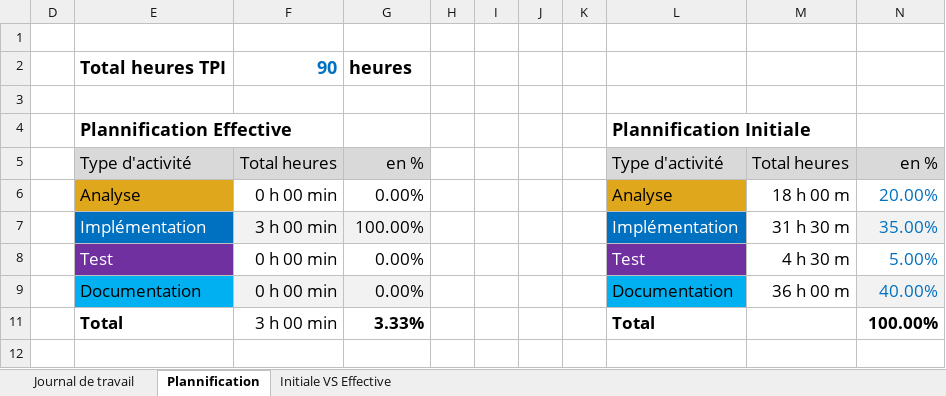
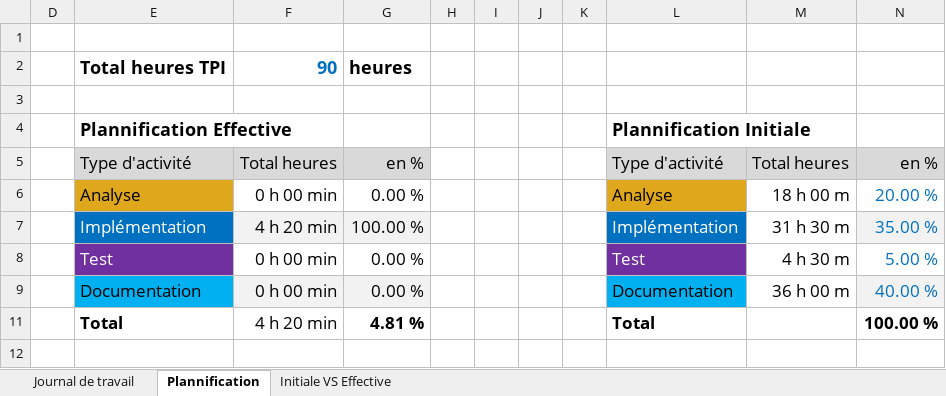
Before and after one commit to kiril-bormin/165-todo-app, an Excel workbook: Journal-de-Travail_BorminKiril.xlsx, sheet Plannification, drawn as a sheet; values as stored, in another font and other column widths than the file's, no borders; charts and pictures not drawn; the diff names each change by its address in the sheet, - before the commit and + after, or states it on an @@ line.

```diff
--- a/Journal-de-Travail_BorminKiril.xlsx (sheet Plannification)
+++ b/Journal-de-Travail_BorminKiril.xlsx (sheet Plannification)
-G6: 0.00%
+G6: 0.00 %
-N6: 20.00%
+N6: 20.00 %
-F7: 3 h 00 min
+F7: 4 h 20 min
-G7: 100.00%
+G7: 100.00 %
-N7: 35.00%
+N7: 35.00 %
-G8:G9: 0.00%
+G8:G9: 0.00 %
-N8: 5.00%
+N8: 5.00 %
-N9: 40.00%
+N9: 40.00 %
-F11: 3 h 00 min
+F11: 4 h 20 min
-G11: 3.33%
+G11: 4.81 %
-N11: 100.00%
+N11: 100.00 %
```
Also changed, not shown: sheet Journal de travail, hidden cells, charts or pictures, 1 other file.
